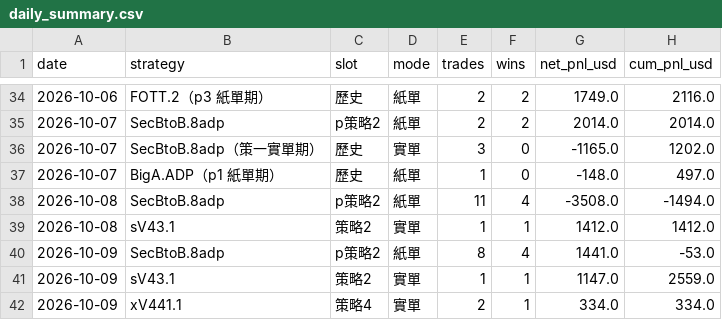
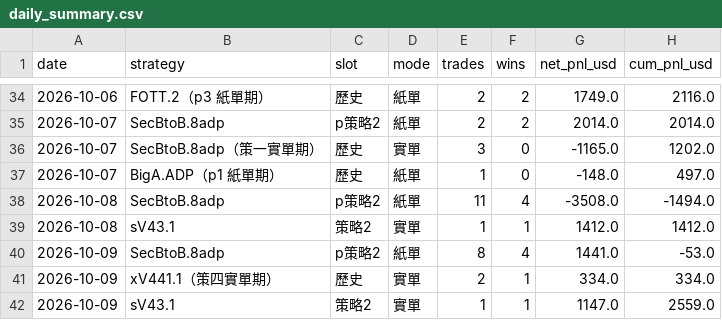
Before and after one commit to charleschen1413-hub/dash-cb3ebf94afa0, a CSV file: daily_summary.csv, drawn as a sheet; only a part is shown, gaps mark what is left out.

```diff
--- a/daily_summary.csv
+++ b/daily_summary.csv
@@ -40,3 +40,3 @@
 2026-10-09,SecBtoB.8adp,p策略2,紙單,8,4,1441.0,-53.0
+2026-10-09,xV441.1（策四實單期）,歷史,實單,2,1,334.0,334.0
 2026-10-09,sV43.1,策略2,實單,1,1,1147.0,2559.0
-2026-10-09,xV441.1,策略4,實單,2,1,334.0,334.0
```
Also changed, not shown: 3 other files.
